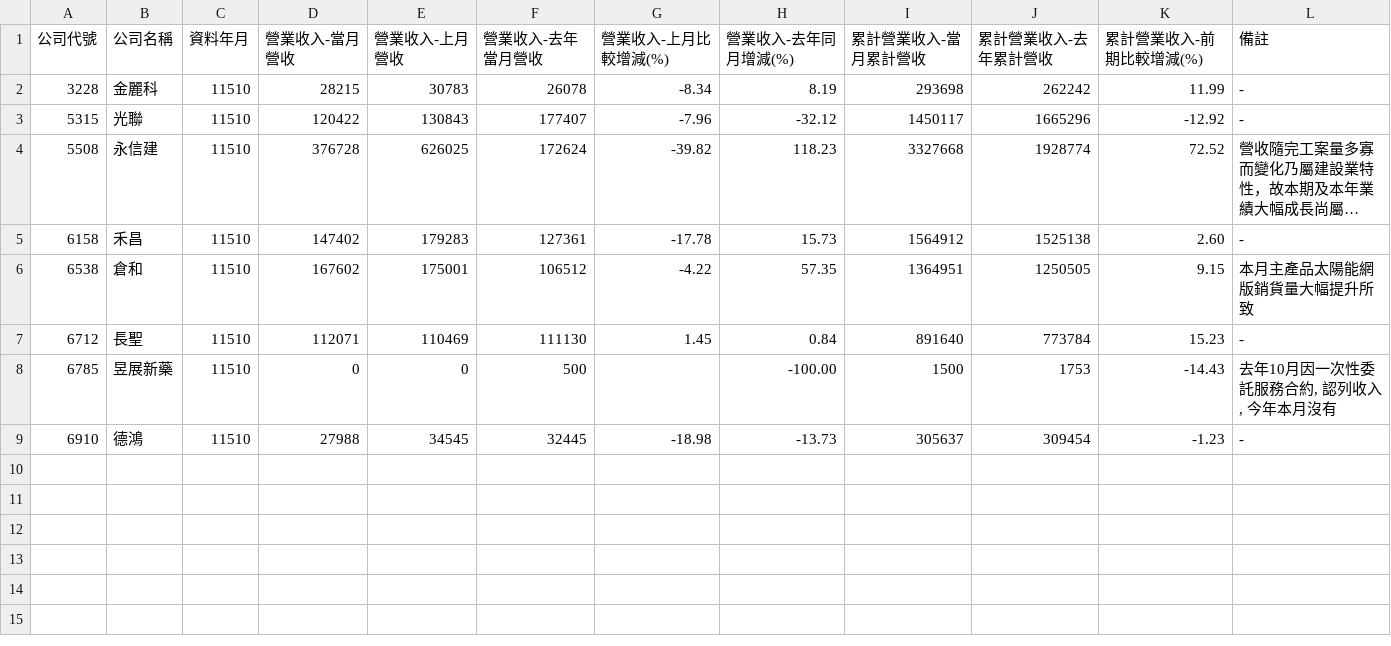
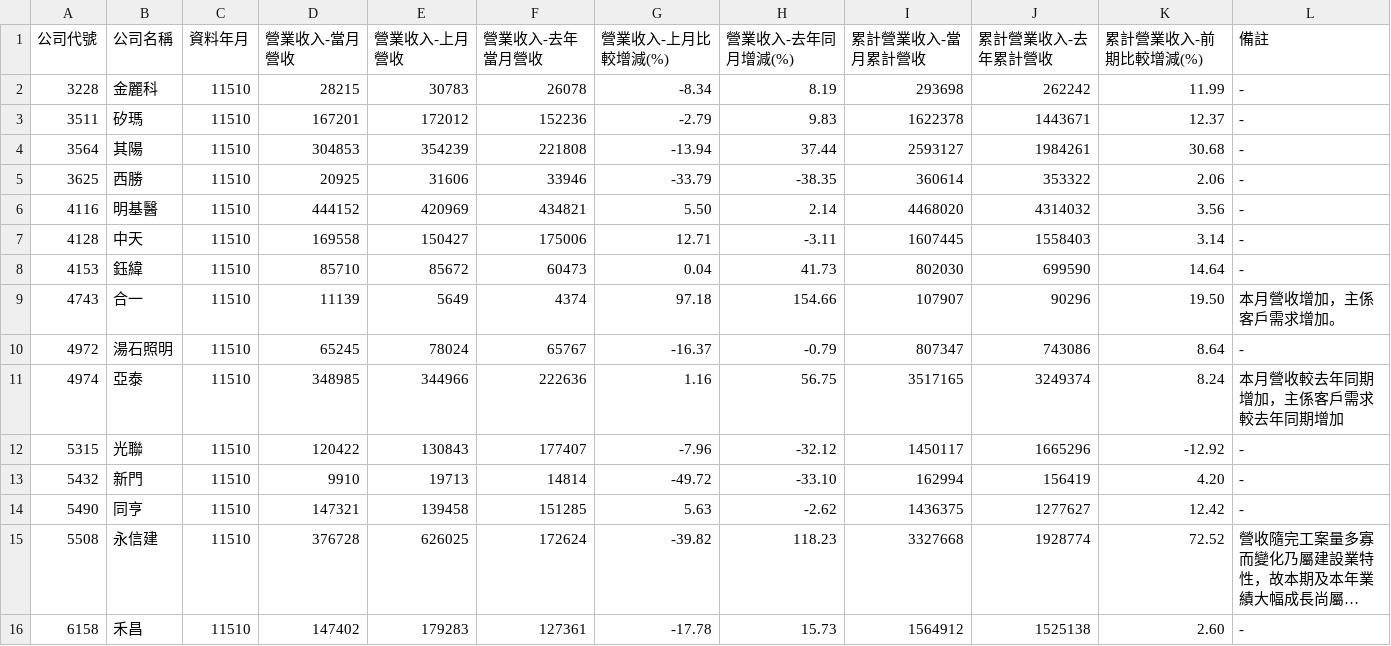
Before and after one commit to metallicatw/tw-six-metrics, a CSV file: data/market/tpex_revenue_early/11510.csv, drawn as a sheet; only a part is shown; the shorter side is filled out with more unchanged rows; long unchanged cells end in …; the diff covers the shown part only; the diff names each change by its address in the sheet, - before the commit and + after, or states it on an @@ line.

```diff
--- a/data/market/tpex_revenue_early/11510.csv
+++ b/data/market/tpex_revenue_early/11510.csv
+row 3: 3511 | 矽瑪 | 11510 | 167201 | 172012 | 152236 | -2.79 | 9.83 | 1622378 | 1443671 | 12.37 | -
+row 4: 3564 | 其陽 | 11510 | 304853 | 354239 | 221808 | -13.94 | 37.44 | 2593127 | 1984261 | 30.68 | -
+row 5: 3625 | 西勝 | 11510 | 20925 | 31606 | 33946 | -33.79 | -38.35 | 360614 | 353322 | 2.06 | -
+row 6: 4116 | 明基醫 | 11510 | 444152 | 420969 | 434821 | 5.50 | 2.14 | 4468020 | 4314032 | 3.56 | -
+row 7: 4128 | 中天 | 11510 | 169558 | 150427 | 175006 | 12.71 | -3.11 | 1607445 | 1558403 | 3.14 | -
+row 8: 4153 | 鈺緯 | 11510 | 85710 | 85672 | 60473 | 0.04 | 41.73 | 802030 | 699590 | 14.64 | -
+row 9: 4743 | 合一 | 11510 | 11139 | 5649 | 4374 | 97.18 | 154.66 | 107907 | 90296 | 19.50 | 本月營收增加，主係客戶需求增加。
+row 10: 4972 | 湯石照明 | 11510 | 65245 | 78024 | 65767 | -16.37 | -0.79 | 807347 | 743086 | 8.64 | -
+row 11: 4974 | 亞泰 | 11510 | 348985 | 344966 | 222636 | 1.16 | 56.75 | 3517165 | 3249374 | 8.24 | 本月營收較去年同期增加，主係客戶需求較去年同期增加
+row 13: 5432 | 新門 | 11510 | 9910 | 19713 | 14814 | -49.72 | -33.10 | 162994 | 156419 | 4.20 | -
+row 14: 5490 | 同亨 | 11510 | 147321 | 139458 | 151285 | 5.63 | -2.62 | 1436375 | 1277627 | 12.42 | -
```
Also changed, not shown: 5 added rows elsewhere in this file, data/market/twse_revenue_early/11510.csv, 43 other files.
